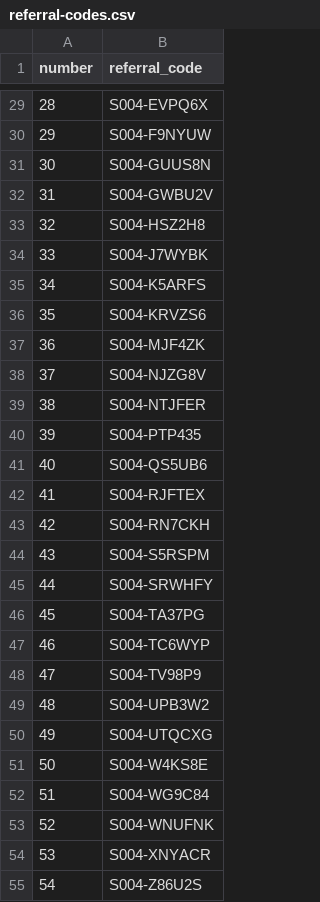
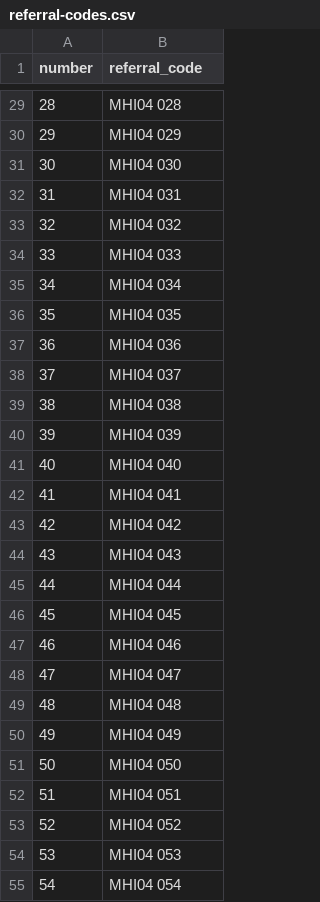
Before and after one commit to 0xDaruby/seat-booking-system, a CSV file: referral-codes.csv, drawn as a sheet; only a part is shown, gaps mark what is left out; the diff covers the shown part only.

Commit message:
feat: finalize referral codes and refresh ticket artwork

```diff
--- a/referral-codes.csv
+++ b/referral-codes.csv
@@ -29,27 +29,27 @@ number,referral_code
-28,S004-EVPQ6X
-29,S004-F9NYUW
-30,S004-GUUS8N
-31,S004-GWBU2V
-32,S004-HSZ2H8
-33,S004-J7WYBK
-34,S004-K5ARFS
-35,S004-KRVZS6
-36,S004-MJF4ZK
-37,S004-NJZG8V
-38,S004-NTJFER
-39,S004-PTP435
-40,S004-QS5UB6
-41,S004-RJFTEX
-42,S004-RN7CKH
-43,S004-S5RSPM
-44,S004-SRWHFY
-45,S004-TA37PG
-46,S004-TC6WYP
-47,S004-TV98P9
-48,S004-UPB3W2
-49,S004-UTQCXG
-50,S004-W4KS8E
-51,S004-WG9C84
-52,S004-WNUFNK
-53,S004-XNYACR
-54,S004-Z86U2S
+28,MHI04 028
+29,MHI04 029
+30,MHI04 030
+31,MHI04 031
+32,MHI04 032
+33,MHI04 033
+34,MHI04 034
+35,MHI04 035
+36,MHI04 036
+37,MHI04 037
+38,MHI04 038
+39,MHI04 039
+40,MHI04 040
+41,MHI04 041
+42,MHI04 042
+43,MHI04 043
+44,MHI04 044
+45,MHI04 045
+46,MHI04 046
+47,MHI04 047
+48,MHI04 048
+49,MHI04 049
+50,MHI04 050
+51,MHI04 051
+52,MHI04 052
+53,MHI04 053
+54,MHI04 054
```
Also changed, not shown: 28 edited cells elsewhere in this file, 14 other files.
